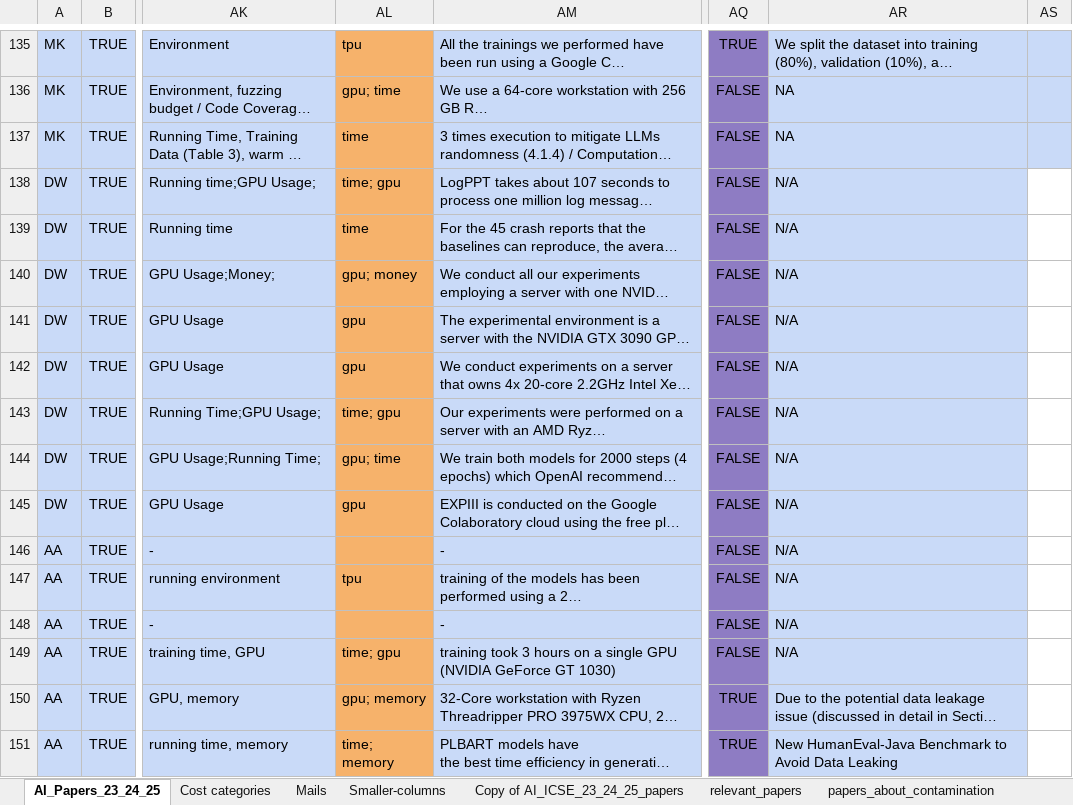
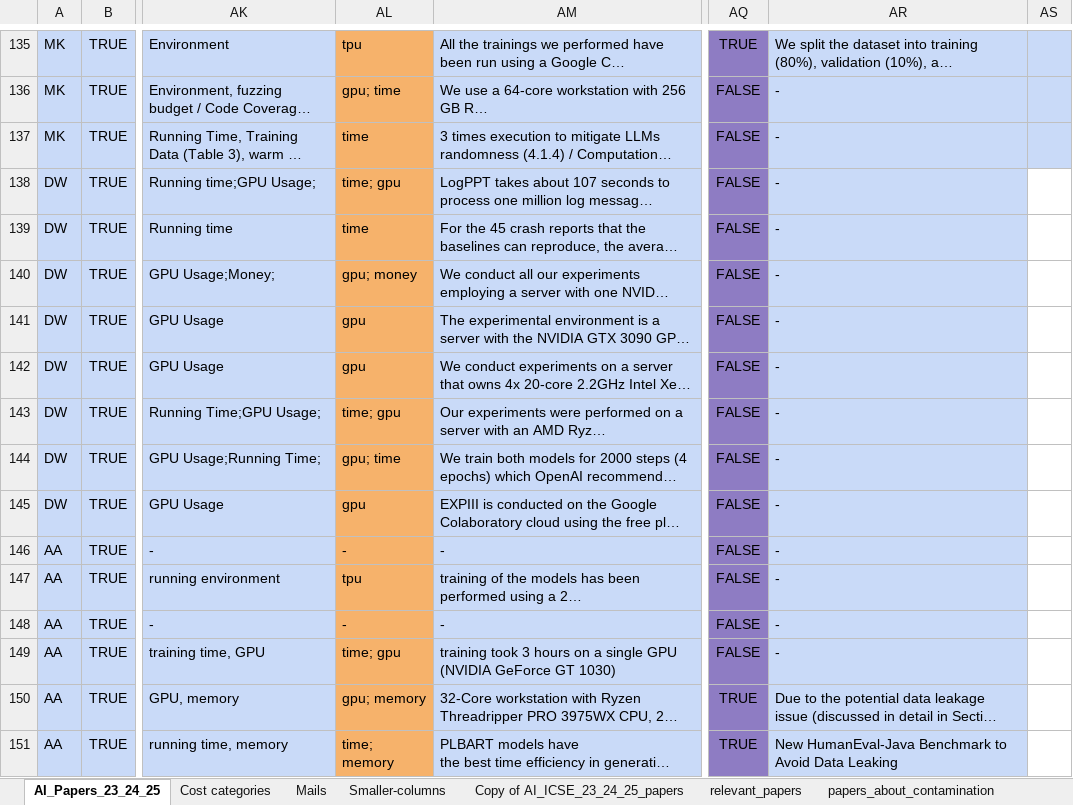
Before and after one commit to davejjwilliams/paper-filter-scripts, an Excel workbook: results/final/final_results.xlsx, sheet AI_Papers_23_24_25, drawn as a sheet; only a part is shown, gaps mark what is left out; long unchanged cells end in …; values as stored, in another font and other column widths than the file's, no borders; charts and pictures not drawn; the diff covers the shown part only; the diff names each change by its address in the sheet, - before the commit and + after, or states it on an @@ line.

```diff
--- a/results/final/final_results.xlsx (sheet AI_Papers_23_24_25)
+++ b/results/final/final_results.xlsx (sheet AI_Papers_23_24_25)
-AR136:AR137: NA
+AR136:AR137: -
-AR138:AR149: N/A
+AR138:AR149: -
-AL146: (empty)
+AL146: -
-AL148: (empty)
+AL148: -
```
Also changed, not shown: 3 added rows and 139 edited cells elsewhere in this sheet, sheet relevant_papers, other sheet tabs, charts or pictures, 1 other file.
